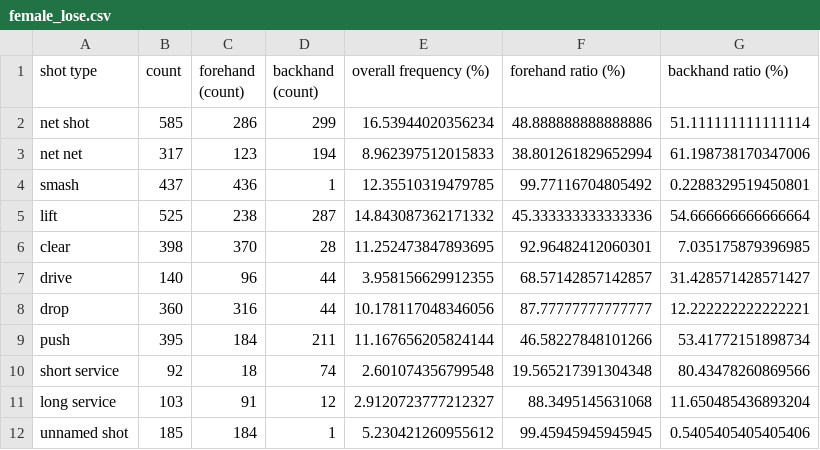
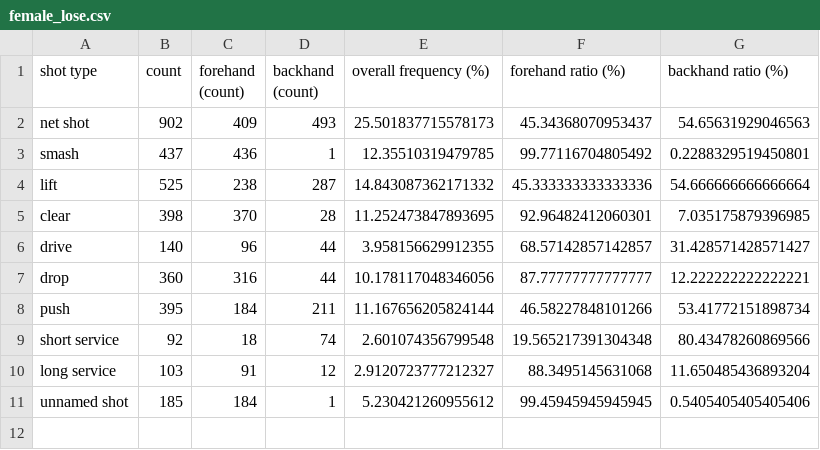
Before and after one commit to LianYouqi/Rally-Atlas, a CSV file: processed_data/female_lose.csv, drawn as a sheet.

Commit message:
Fixed translation bug in procressing.py, regenerated the correct .CSV files

```diff
--- a/processed_data/female_lose.csv
+++ b/processed_data/female_lose.csv
@@ -1,4 +1,3 @@
 shot type,count,forehand (count),backhand (count),overall frequency (%),forehand ratio (%),backhand ratio (%)
-net shot,585,286,299,16.53944020356234,48.888888888888886,51.111111111111114
-net net,317,123,194,8.962397512015833,38.801261829652994,61.198738170347006
+net shot,902,409,493,25.501837715578173,45.34368070953437,54.65631929046563
 smash,437,436,1,12.35510319479785,99.77116704805492,0.2288329519450801
```
Also changed, not shown: processed_data/female_win.csv, processed_data/male_lose.csv, 3 other files.
